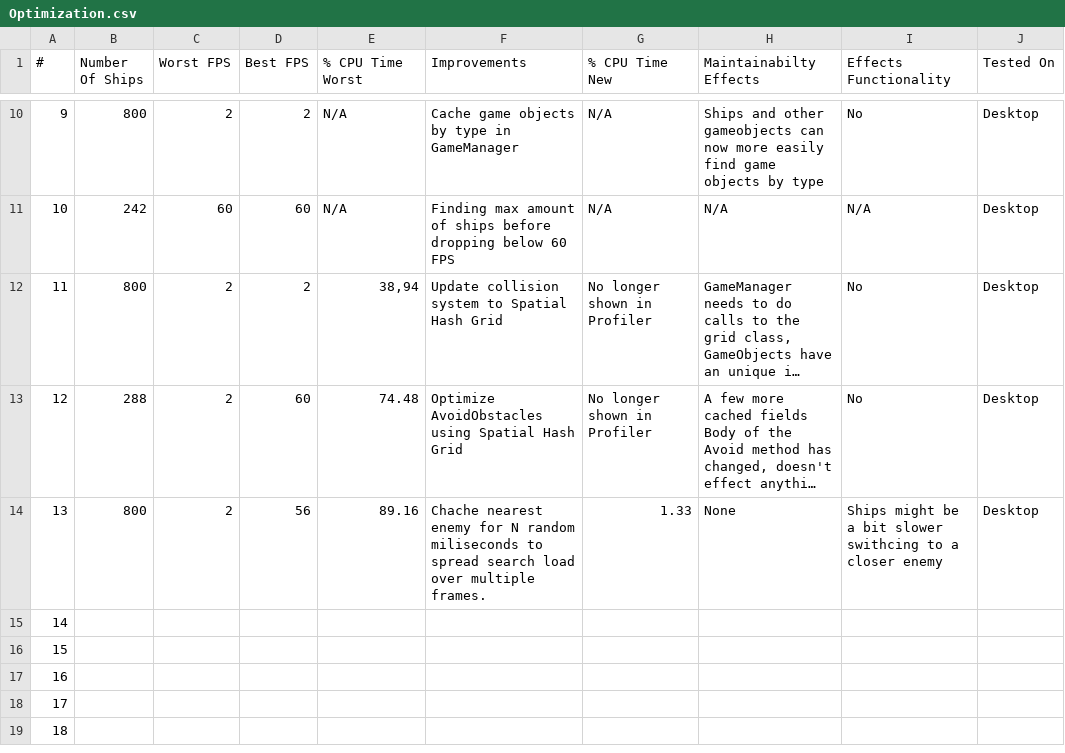
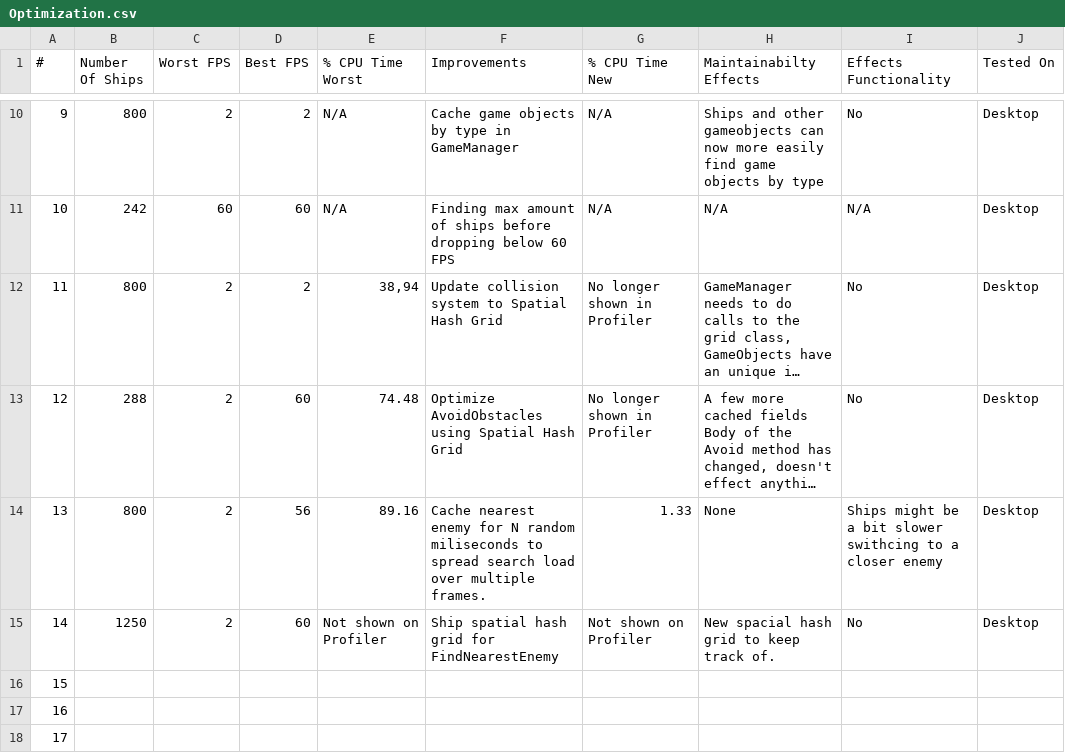
Before and after one commit to Foxxite/GameDevSamples, a CSV file: Samples/8. Optimization/Optimization.csv, drawn as a sheet; only a part is shown, gaps mark what is left out; the shorter side is filled out with more unchanged rows; long unchanged cells end in …; the diff names each change by its address in the sheet, - before the commit and + after, or states it on an @@ line.

Commit message:
Spacial hash Grid for ships

```diff
--- a/Samples/8. Optimization/Optimization.csv
+++ b/Samples/8. Optimization/Optimization.csv
-F14 (Improvements): Chache nearest enemy…
+F14 (Improvements): Cache nearest enemy…
-B15 (Number Of Ships): (empty)
+B15 (Number Of Ships): 1250
-C15 (Worst FPS): (empty)
+C15 (Worst FPS): 2
-D15 (Best FPS): (empty)
+D15 (Best FPS): 60
-E15 (% CPU Time Worst): (empty)
+E15 (% CPU Time Worst): Not shown on Profiler
-F15 (Improvements): (empty)
+F15 (Improvements): Ship spatial hash grid for FindNearestEnemy
-G15 (% CPU Time New): (empty)
+G15 (% CPU Time New): Not shown on Profiler
-H15 (Maintainabilty Effects): (empty)
+H15 (Maintainabilty Effects): New spacial hash grid to keep track of.
-I15 (Effects Functionality): (empty)
+I15 (Effects Functionality): No
-J15 (Tested On): (empty)
+J15 (Tested On): Desktop
```
Also changed, not shown: 2 other files.
